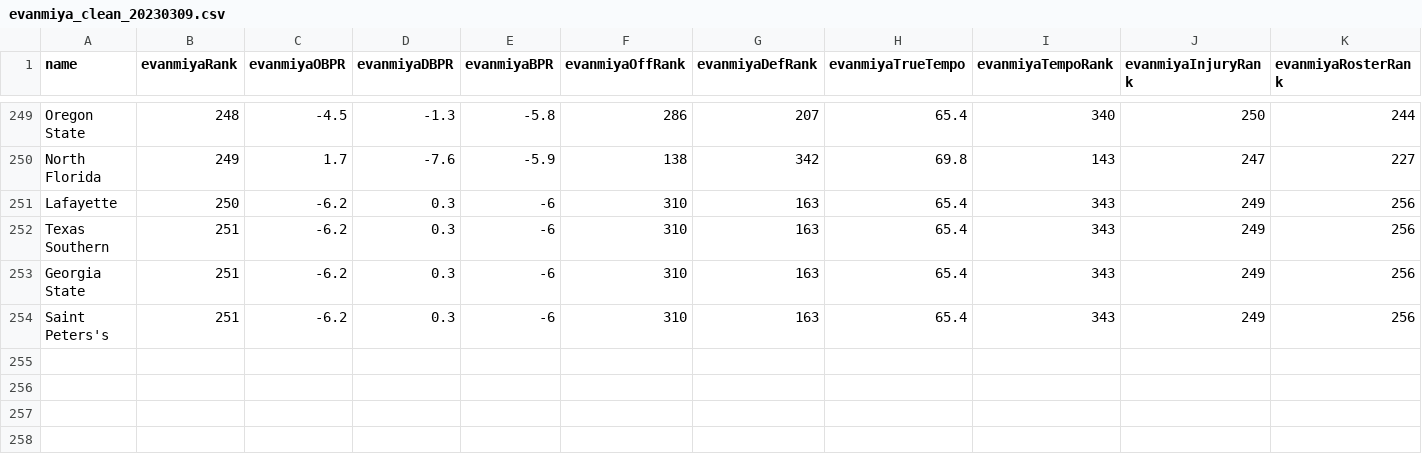
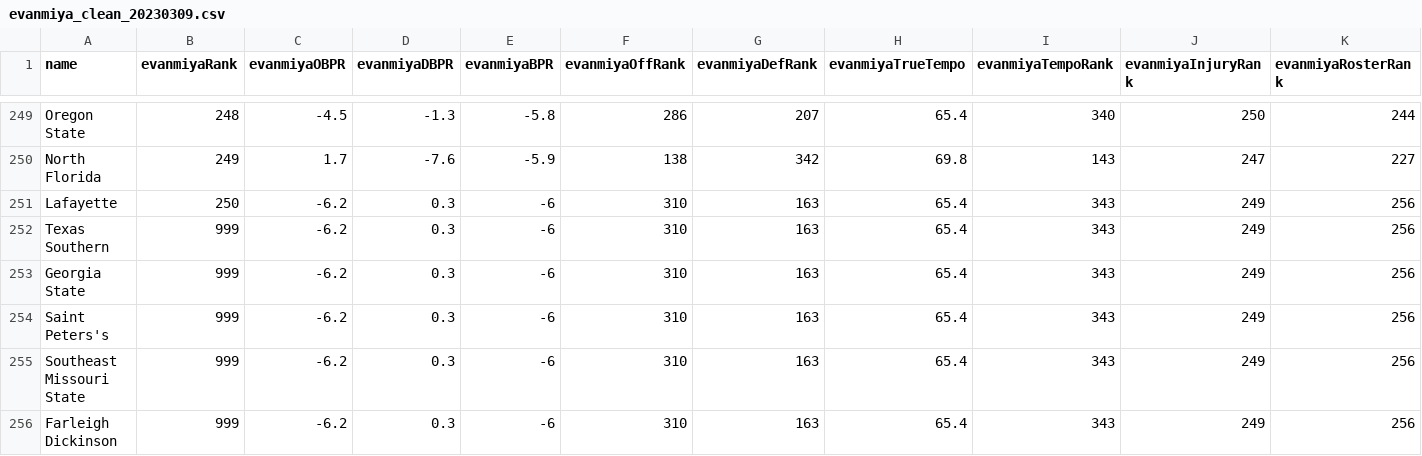
Before and after one commit to ntbloom/gamewinner, a CSV file: gamewinner/strategies/evanmiya/data/evanmiya_clean_20230309.csv, drawn as a sheet; only a part is shown, gaps mark what is left out; rows hold the shown columns only; the diff names each change by its address in the sheet, - before the commit and + after, or states it on an @@ line.

```diff
--- a/gamewinner/strategies/evanmiya/data/evanmiya_clean_20230309.csv
+++ b/gamewinner/strategies/evanmiya/data/evanmiya_clean_20230309.csv
-B252:B254 (evanmiyaRank): 251
+B252:B254 (evanmiyaRank): 999
+row 255: Southeast Missouri State | 999 | -6.2 | 0.3 | -6 | 310 | 163 | 65.4 | 343 | 249 | 256
+row 256: Farleigh Dickinson | 999 | -6.2 | 0.3 | -6 | 310 | 163 | 65.4 | 343 | 249 | 256
```
Also changed, not shown: 8 other files.
